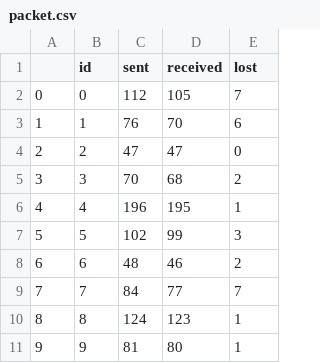
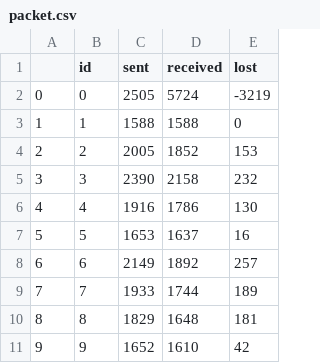
Before and after one commit to amirinia/pynet2, a CSV file: report/packet.csv, drawn as a sheet; only a part is shown; the diff covers the shown part only.

```diff
--- a/report/packet.csv
+++ b/report/packet.csv
@@ -1,11 +1,11 @@
 ,id,sent,received,lost
-0,0,112,105,7
-1,1,76,70,6
-2,2,47,47,0
-3,3,70,68,2
-4,4,196,195,1
-5,5,102,99,3
-6,6,48,46,2
-7,7,84,77,7
-8,8,124,123,1
-9,9,81,80,1
+0,0,2505,5724,-3219
+1,1,1588,1588,0
+2,2,2005,1852,153
+3,3,2390,2158,232
+4,4,1916,1786,130
+5,5,1653,1637,16
+6,6,2149,1892,257
+7,7,1933,1744,189
+8,8,1829,1648,181
+9,9,1652,1610,42
```
Also changed, not shown: 39 edited cells elsewhere in this file, report/introduce_yourself.csv, 17 other files.
